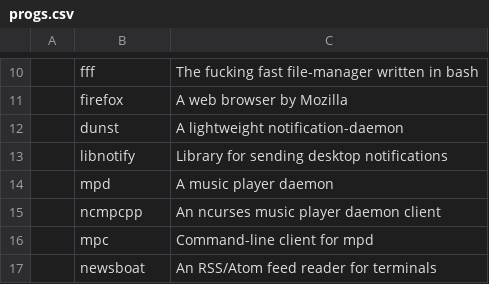
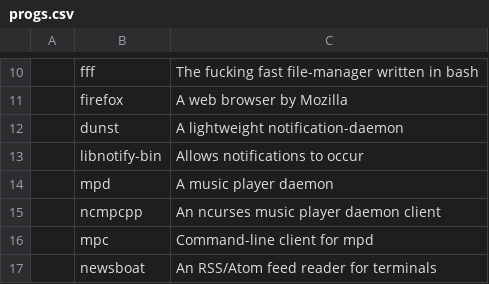
Before and after one commit to x1nigo/VoidOS, a CSV file: progs.csv, drawn as a sheet; only a part is shown, gaps mark what is left out; removed rows and columns are numbered as before the commit, all else as after; the diff names each change by its address in the sheet, - before the commit and + after, or states it on an @@ line.

Commit message:
Update progs.csv

```diff
--- a/progs.csv
+++ b/progs.csv
-row 13:  | libnotify | Library for sending desktop notifications
+row 13:  | libnotify-bin | Allows notifications to occur
```
